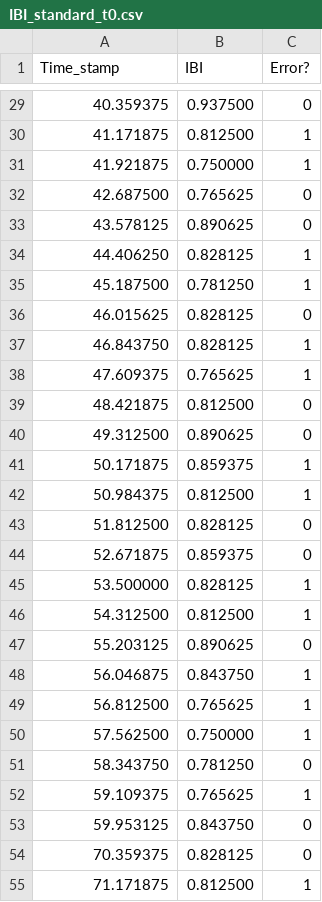
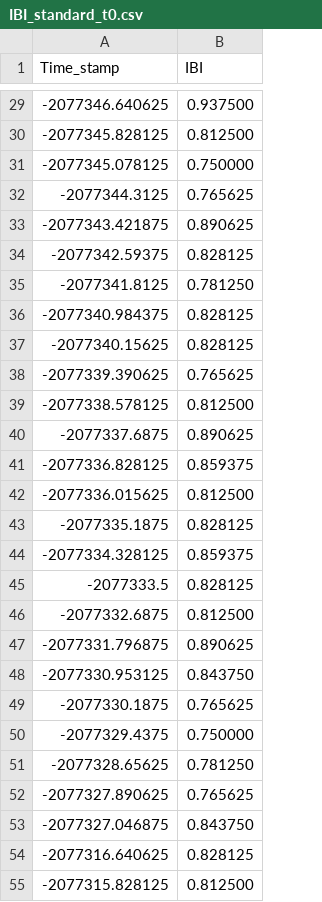
Before and after one commit to BenderSaucisson/APS, a CSV file: Data_E4/CSV_standard/IBI_standard_t0.csv, drawn as a sheet; only a part is shown, gaps mark what is left out; the diff covers the shown part only; the diff names each change by its address in the sheet, - before the commit and + after, or states it on an @@ line.

```diff
--- a/Data_E4/CSV_standard/IBI_standard_t0.csv
+++ b/Data_E4/CSV_standard/IBI_standard_t0.csv
-column C (Error?), rows 29-55: 0 | 1 | 1 | 0 | 0 | 1 | 1 | 0 | 1 | 1 | 0 | 0 | 1 | 1 | 0 | 0 | 1 | 1 | 0 | 1 | 1 | 1 | 0 | 1 | 0 | 0 | 1
-A29 (Time_stamp): 40.359375
+A29 (Time_stamp): -2077346.640625
-A30 (Time_stamp): 41.171875
+A30 (Time_stamp): -2077345.828125
-A31 (Time_stamp): 41.921875
+A31 (Time_stamp): -2077345.078125
-A32 (Time_stamp): 42.687500
+A32 (Time_stamp): -2077344.3125
-A33 (Time_stamp): 43.578125
+A33 (Time_stamp): -2077343.421875
-A34 (Time_stamp): 44.406250
+A34 (Time_stamp): -2077342.59375
-A35 (Time_stamp): 45.187500
+A35 (Time_stamp): -2077341.8125
-A36 (Time_stamp): 46.015625
+A36 (Time_stamp): -2077340.984375
-A37 (Time_stamp): 46.843750
+A37 (Time_stamp): -2077340.15625
-A38 (Time_stamp): 47.609375
+A38 (Time_stamp): -2077339.390625
-A39 (Time_stamp): 48.421875
+A39 (Time_stamp): -2077338.578125
-A40 (Time_stamp): 49.312500
+A40 (Time_stamp): -2077337.6875
-A41 (Time_stamp): 50.171875
+A41 (Time_stamp): -2077336.828125
-A42 (Time_stamp): 50.984375
+A42 (Time_stamp): -2077336.015625
-A43 (Time_stamp): 51.812500
+A43 (Time_stamp): -2077335.1875
-A44 (Time_stamp): 52.671875
+A44 (Time_stamp): -2077334.328125
-A45 (Time_stamp): 53.500000
+A45 (Time_stamp): -2077333.5
-A46 (Time_stamp): 54.312500
+A46 (Time_stamp): -2077332.6875
-A47 (Time_stamp): 55.203125
+A47 (Time_stamp): -2077331.796875
-A48 (Time_stamp): 56.046875
+A48 (Time_stamp): -2077330.953125
-A49 (Time_stamp): 56.812500
+A49 (Time_stamp): -2077330.1875
-A50 (Time_stamp): 57.562500
+A50 (Time_stamp): -2077329.4375
-A51 (Time_stamp): 58.343750
+A51 (Time_stamp): -2077328.65625
-A52 (Time_stamp): 59.109375
+A52 (Time_stamp): -2077327.890625
-A53 (Time_stamp): 59.953125
+A53 (Time_stamp): -2077327.046875
-A54 (Time_stamp): 70.359375
+A54 (Time_stamp): -2077316.640625
-A55 (Time_stamp): 71.171875
+A55 (Time_stamp): -2077315.828125
```
Also changed, not shown: 33 edited cells elsewhere in this file, Data_E4/CSV_standard/ACC_standard_t0.csv, Data_E4/CSV_standard/BVP_standard_t0.csv, 8 other files.
